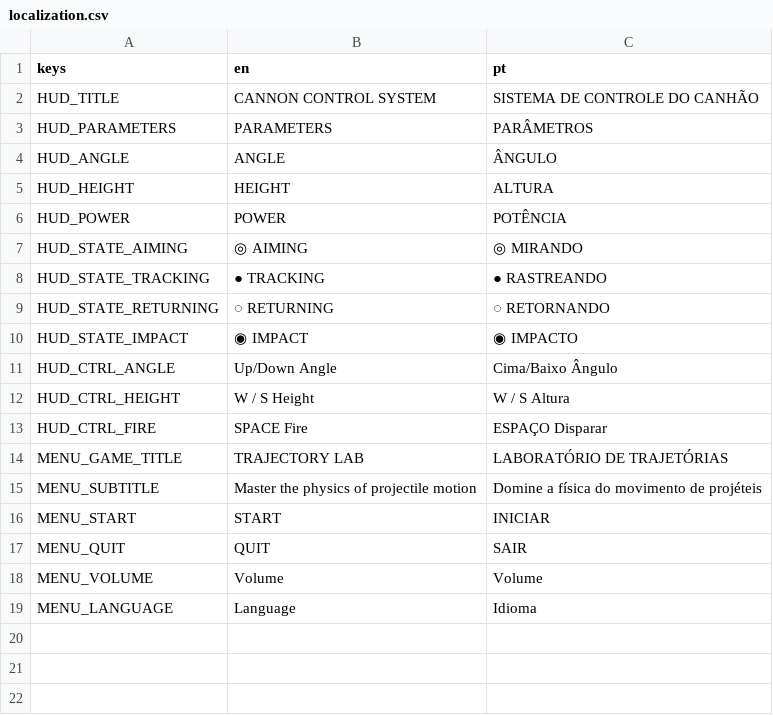
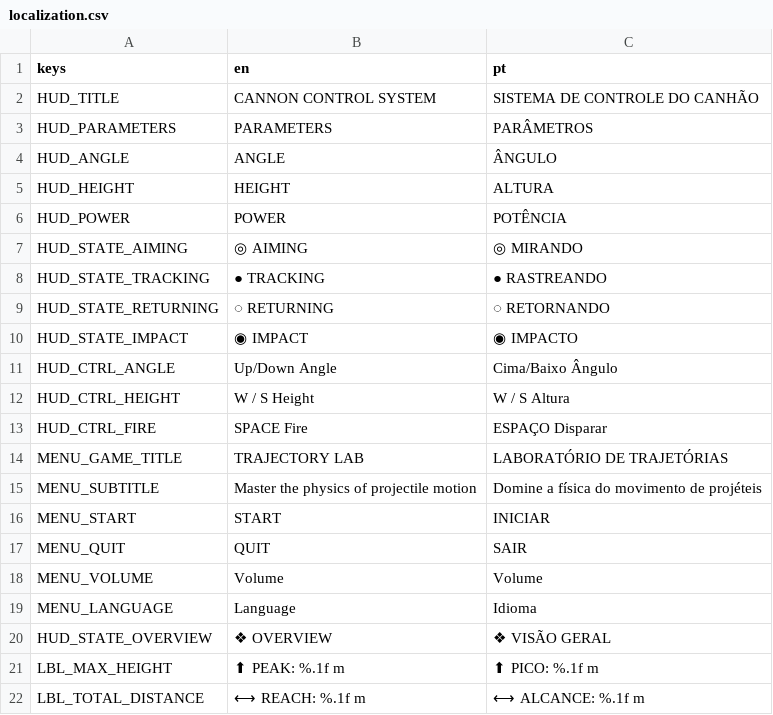
Before and after one commit to luisfpatrocinio/ps-cannon-test, a CSV file: localization/localization.csv, drawn as a sheet.

```diff
--- a/localization/localization.csv
+++ b/localization/localization.csv
@@ -19 +19,4 @@ MENU_VOLUME,Volume,Volume
 MENU_LANGUAGE,Language,Idioma
+HUD_STATE_OVERVIEW,❖ OVERVIEW,❖ VISÃO GERAL
+LBL_MAX_HEIGHT,⬆ PEAK: %.1f m,⬆ PICO: %.1f m
+LBL_TOTAL_DISTANCE,⟷ REACH: %.1f m,⟷ ALCANCE: %.1f m
```
Also changed, not shown: 9 other files.
